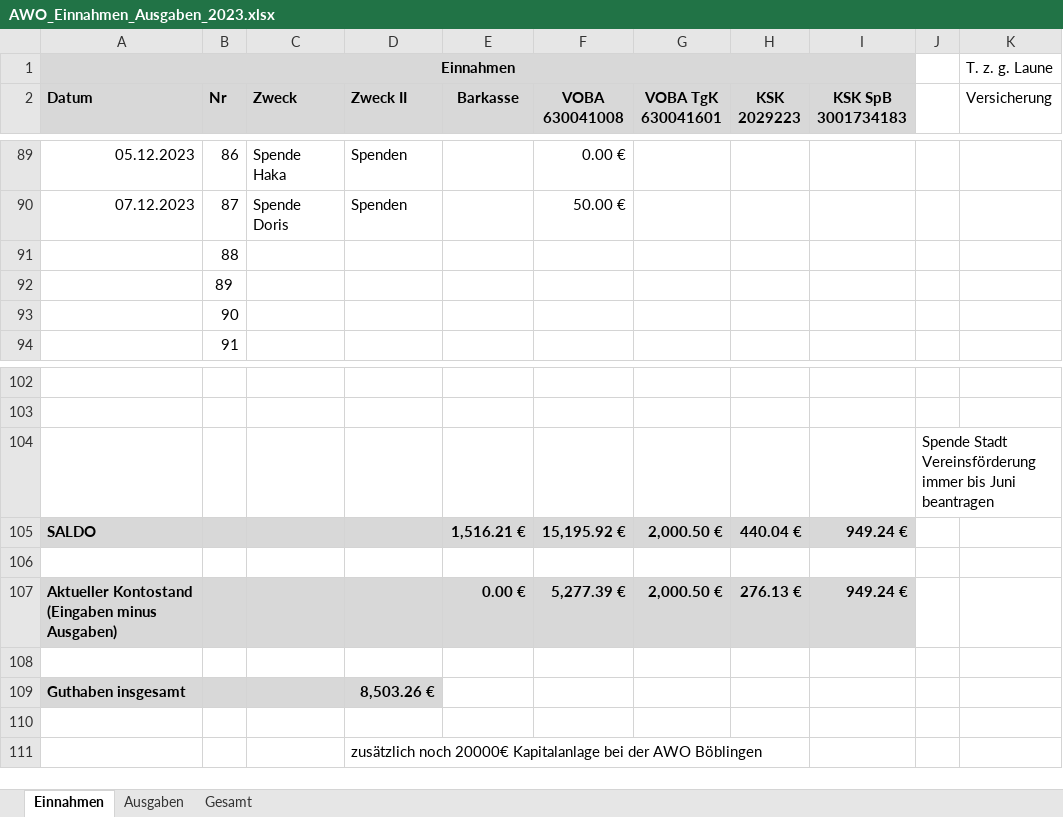
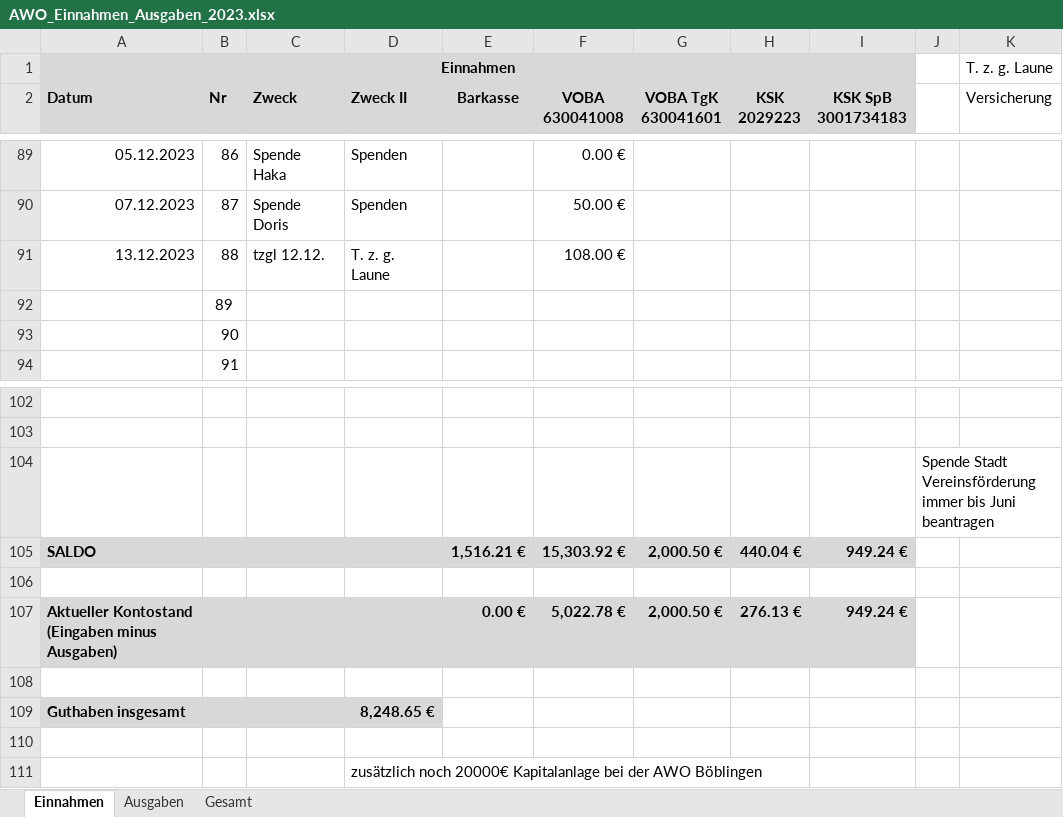
Before and after one commit to bwildner/AWO, an Excel workbook: 2023/AWO_Einnahmen_Ausgaben_2023.xlsx, sheet Einnahmen, drawn as a sheet; only a part is shown, gaps mark what is left out; values as stored, in another font and other column widths than the file's, no borders; conditional formats not drawn; the diff names each change by its address in the sheet, - before the commit and + after, or states it on an @@ line.

```diff
--- a/2023/AWO_Einnahmen_Ausgaben_2023.xlsx (sheet Einnahmen)
+++ b/2023/AWO_Einnahmen_Ausgaben_2023.xlsx (sheet Einnahmen)
-A91 (Datum): (empty)
+A91 (Datum): 13.12.2023
-C91 (Zweck): (empty)
+C91 (Zweck): tzgl 12.12.
-D91 (Zweck II): (empty)
+D91 (Zweck II): T. z. g. Laune
-F91 (VOBA 630041008): (empty)
+F91 (VOBA 630041008): 108.00 €
-F105 (VOBA 630041008): 15,195.92 €
+F105 (VOBA 630041008): 15,303.92 €
-F107 (VOBA 630041008): 5,277.39 €
+F107 (VOBA 630041008): 5,022.78 €
-D109 (Zweck II): 8,503.26 €
+D109 (Zweck II): 8,248.65 €
```
Also changed, not shown: sheet Ausgaben, 6 other files.
